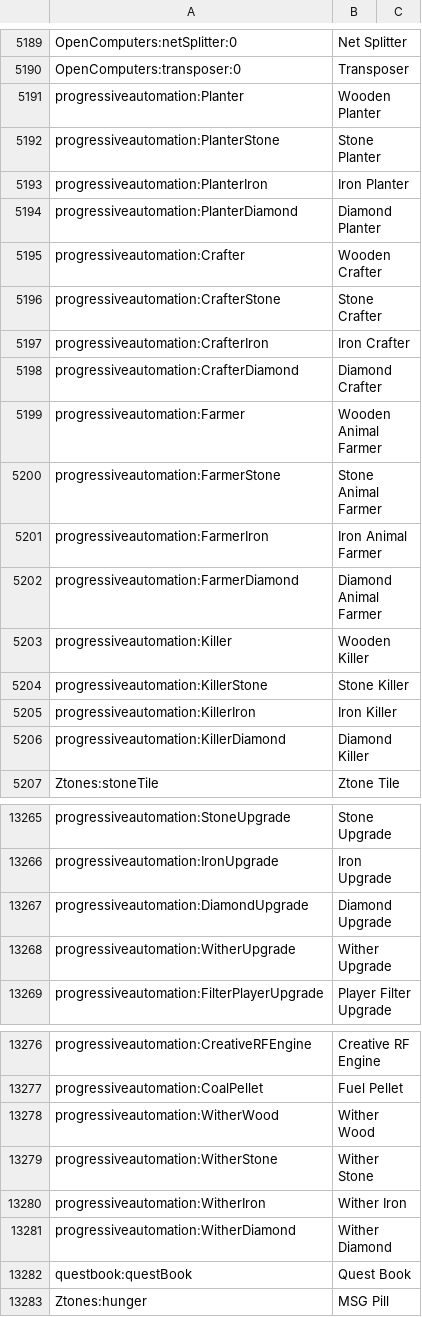
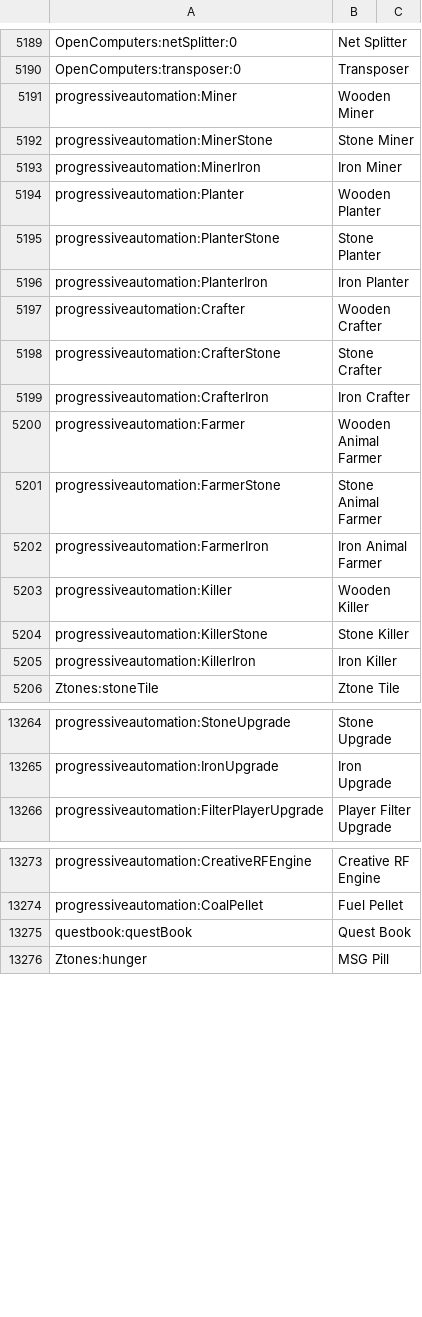
Before and after one commit to Blood-Asp/IndustryGigant, a CSV file: config/AppliedEnergistics2/recipes/items.csv, drawn as a sheet; only a part is shown, gaps mark what is left out; removed rows and columns are numbered as before the commit, all else as after; the diff names each change by its address in the sheet, - before the commit and + after, or states it on an @@ line.

```diff
--- a/config/AppliedEnergistics2/recipes/items.csv
+++ b/config/AppliedEnergistics2/recipes/items.csv
+row 5191: progressiveautomation:Miner | Wooden Miner
+row 5192: progressiveautomation:MinerStone | Stone Miner
+row 5193: progressiveautomation:MinerIron | Iron Miner
-row 5194: progressiveautomation:PlanterDiamond | Diamond Planter
-row 5198: progressiveautomation:CrafterDiamond | Diamond Crafter
-row 5202: progressiveautomation:FarmerDiamond | Diamond Animal Farmer
-row 5206: progressiveautomation:KillerDiamond | Diamond Killer
-row 13267: progressiveautomation:DiamondUpgrade | Diamond Upgrade
-row 13268: progressiveautomation:WitherUpgrade | Wither Upgrade
-row 13278: progressiveautomation:WitherWood | Wither Wood
-row 13279: progressiveautomation:WitherStone | Wither Stone
-row 13280: progressiveautomation:WitherIron | Wither Iron
-row 13281: progressiveautomation:WitherDiamond | Wither Diamond
```
Also changed, not shown: 15 other files.
